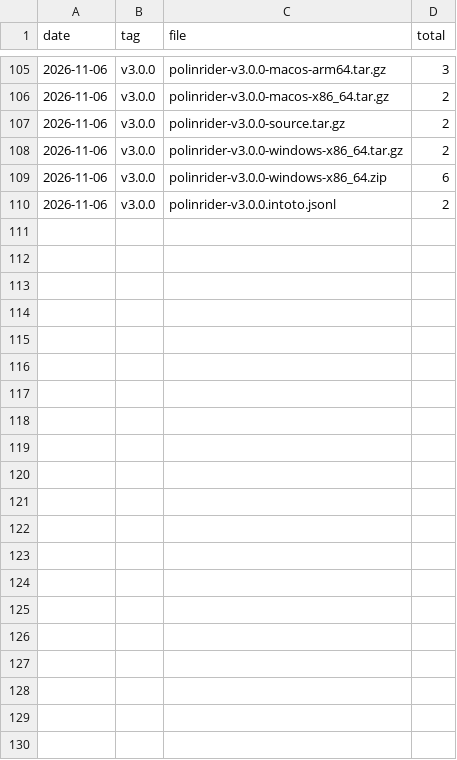
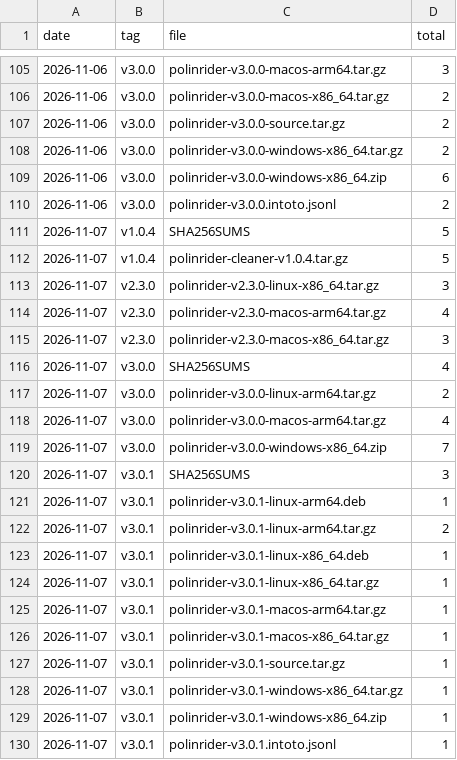
Before and after one commit to meSingh/polinrider-cleaner, a CSV file: downloads/counts.csv, drawn as a sheet; only a part is shown, gaps mark what is left out; the diff names each change by its address in the sheet, - before the commit and + after, or states it on an @@ line.

```diff
--- a/downloads/counts.csv
+++ b/downloads/counts.csv
+row 111: 2026-11-07 | v1.0.4 | SHA256SUMS | 5
+row 112: 2026-11-07 | v1.0.4 | polinrider-cleaner-v1.0.4.tar.gz | 5
+row 113: 2026-11-07 | v2.3.0 | polinrider-v2.3.0-linux-x86_64.tar.gz | 3
+row 114: 2026-11-07 | v2.3.0 | polinrider-v2.3.0-macos-arm64.tar.gz | 4
+row 115: 2026-11-07 | v2.3.0 | polinrider-v2.3.0-macos-x86_64.tar.gz | 3
+row 116: 2026-11-07 | v3.0.0 | SHA256SUMS | 4
+row 117: 2026-11-07 | v3.0.0 | polinrider-v3.0.0-linux-arm64.tar.gz | 2
+row 118: 2026-11-07 | v3.0.0 | polinrider-v3.0.0-macos-arm64.tar.gz | 4
+row 119: 2026-11-07 | v3.0.0 | polinrider-v3.0.0-windows-x86_64.zip | 7
+row 120: 2026-11-07 | v3.0.1 | SHA256SUMS | 3
+row 121: 2026-11-07 | v3.0.1 | polinrider-v3.0.1-linux-arm64.deb | 1
+row 122: 2026-11-07 | v3.0.1 | polinrider-v3.0.1-linux-arm64.tar.gz | 2
+row 123: 2026-11-07 | v3.0.1 | polinrider-v3.0.1-linux-x86_64.deb | 1
+row 124: 2026-11-07 | v3.0.1 | polinrider-v3.0.1-linux-x86_64.tar.gz | 1
+row 125: 2026-11-07 | v3.0.1 | polinrider-v3.0.1-macos-arm64.tar.gz | 1
+row 126: 2026-11-07 | v3.0.1 | polinrider-v3.0.1-macos-x86_64.tar.gz | 1
+row 127: 2026-11-07 | v3.0.1 | polinrider-v3.0.1-source.tar.gz | 1
+row 128: 2026-11-07 | v3.0.1 | polinrider-v3.0.1-windows-x86_64.tar.gz | 1
+row 129: 2026-11-07 | v3.0.1 | polinrider-v3.0.1-windows-x86_64.zip | 1
+row 130: 2026-11-07 | v3.0.1 | polinrider-v3.0.1.intoto.jsonl | 1
```
Also changed, not shown: downloads/weekly-by-platform.csv, 2 other files.
